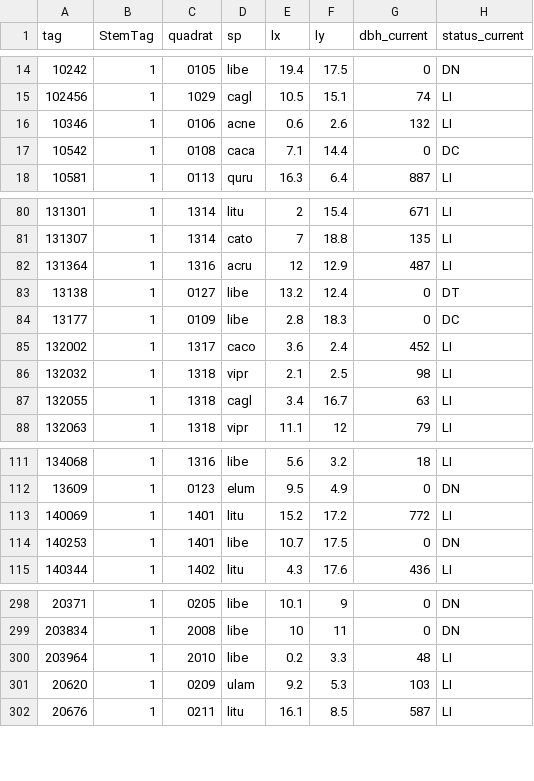
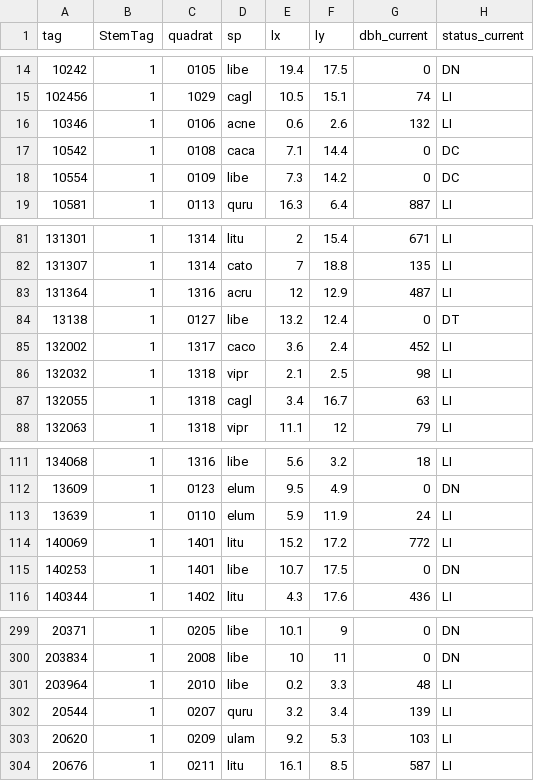
Before and after one commit to SCBI-ForestGEO/2023census, a CSV file: tags/list_tags_needing_new_tags_2023.csv, drawn as a sheet; only a part is shown, gaps mark what is left out.

```diff
--- a/tags/list_tags_needing_new_tags_2023.csv
+++ b/tags/list_tags_needing_new_tags_2023.csv
@@ -17,2 +17,3 @@
 10542,"1","0108","caca",7.1,14.4,0,"DC"
+10554,"1","0109","libe",7.3,14.2,0,"DC"
 10581,"1","0113","quru",16.3,6.4,887,"LI"
@@ -83,3 +84,2 @@
 13138,"1","0127","libe",13.2,12.4,0,"DT"
-13177,"1","0109","libe",2.8,18.3,0,"DC"
 132002,"1","1317","caco",3.6,2.4,452,"LI"
@@ -112,2 +112,3 @@
 13609,"1","0123","elum",9.5,4.9,0,"DN"
+13639,"1","0110","elum",5.9,11.9,24,"LI"
 140069,"1","1401","litu",15.2,17.2,772,"LI"
@@ -300,2 +301,3 @@
 203964,"1","2010","libe",0.2,3.3,48,"LI"
+20544,"1","0207","quru",3.2,3.4,139,"LI"
 20620,"1","0209","ulam",9.2,5.3,103,"LI"
```
Also changed, not shown: QAQC_reports/DailyRate.csv, QAQC_reports/quadErrorSummary.csv, 6 other files.
